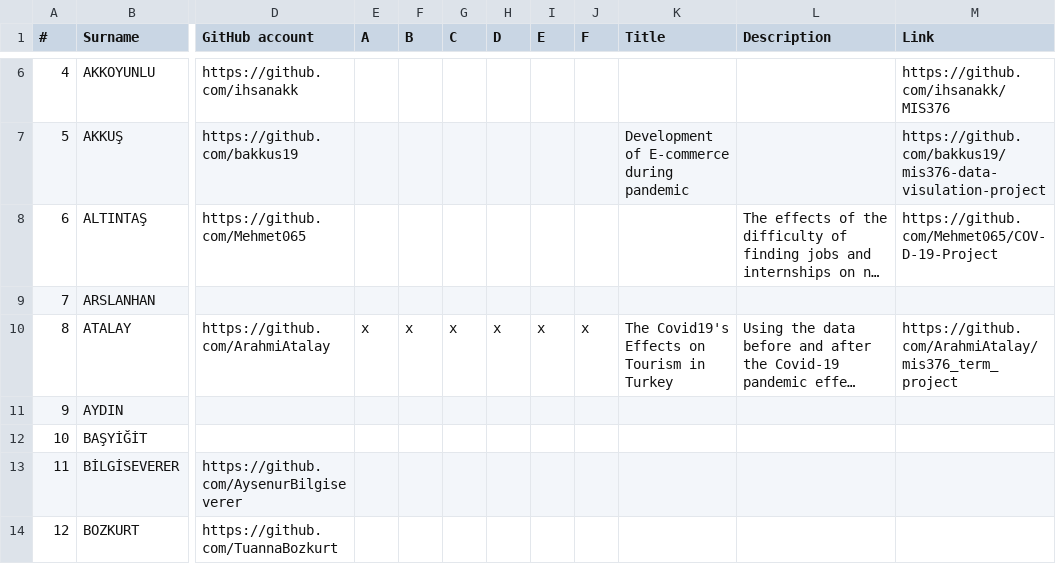
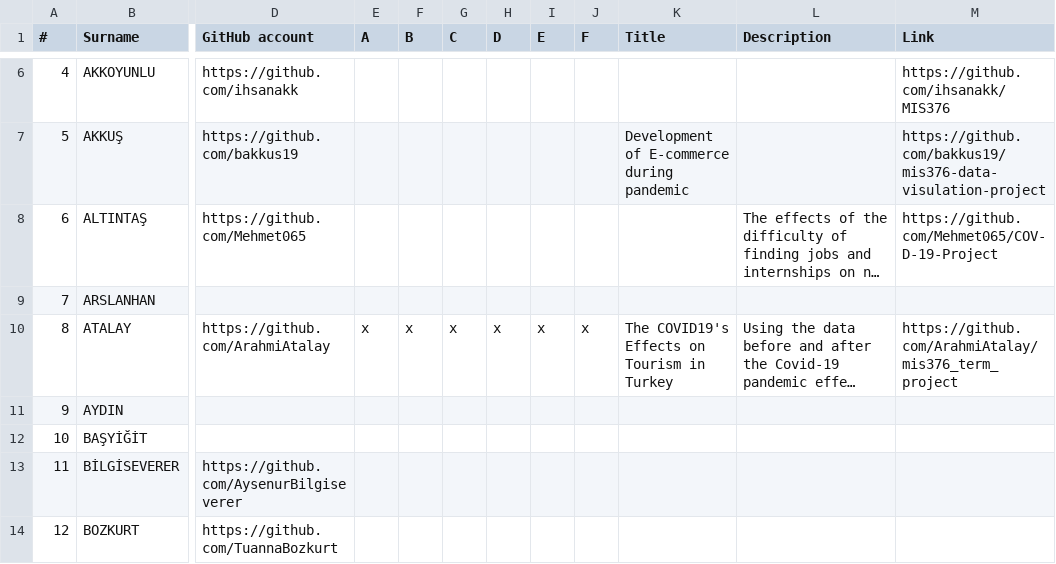
Before and after one commit to hkilter/data-visualization-project, a CSV file: project-list.csv, drawn as a sheet; only a part is shown, gaps mark what is left out; long unchanged cells end in …; the diff names each change by its address in the sheet, - before the commit and + after, or states it on an @@ line.

Commit message:
Update project-list.csv

```diff
--- a/project-list.csv
+++ b/project-list.csv
-K10 (Title): The Covid19's Effects on Tourism in Turkey
+K10 (Title): The COVID19's Effects on Tourism in Turkey
```
